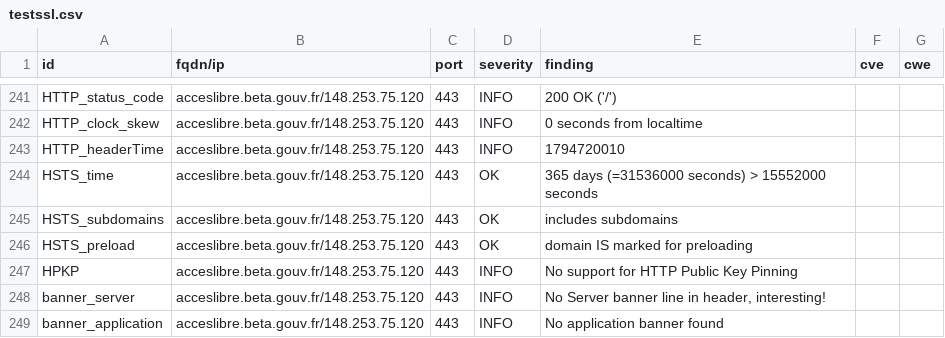
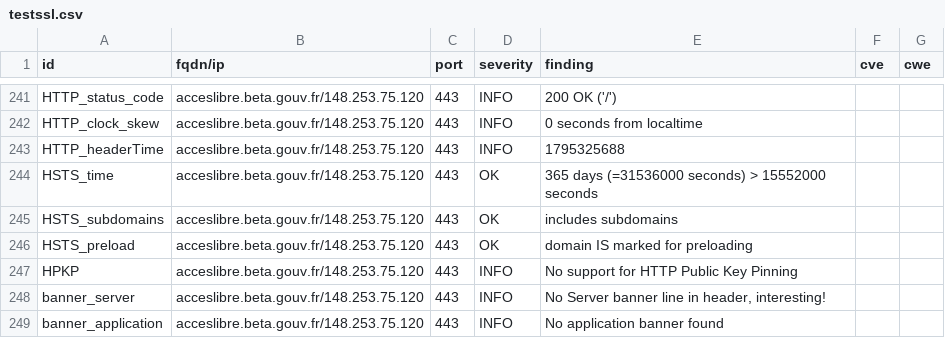
Before and after one commit to betagouv/dashlord, a CSV file: results/aHR0cHM6Ly9hY2Nlc2xpYnJlLmJldGEuZ291di5mcg==/testssl.csv, drawn as a sheet; only a part is shown, gaps mark what is left out; the diff covers the shown part only.

```diff
--- a/results/aHR0cHM6Ly9hY2Nlc2xpYnJlLmJldGEuZ291di5mcg==/testssl.csv
+++ b/results/aHR0cHM6Ly9hY2Nlc2xpYnJlLmJldGEuZ291di5mcg==/testssl.csv
@@ -242,3 +242,3 @@
 "HTTP_clock_skew","acceslibre.beta.gouv.fr/148.253.75.120","443","INFO","0 seconds from localtime","",""
-"HTTP_headerTime","acceslibre.beta.gouv.fr/148.253.75.120","443","INFO","1794720010","",""
+"HTTP_headerTime","acceslibre.beta.gouv.fr/148.253.75.120","443","INFO","1795325688","",""
 "HSTS_time","acceslibre.beta.gouv.fr/148.253.75.120","443","OK","365 days (=31536000 seconds) > 15552000 seconds","",""
```
Also changed, not shown: 13 edited cells elsewhere in this file, 8 other files.
